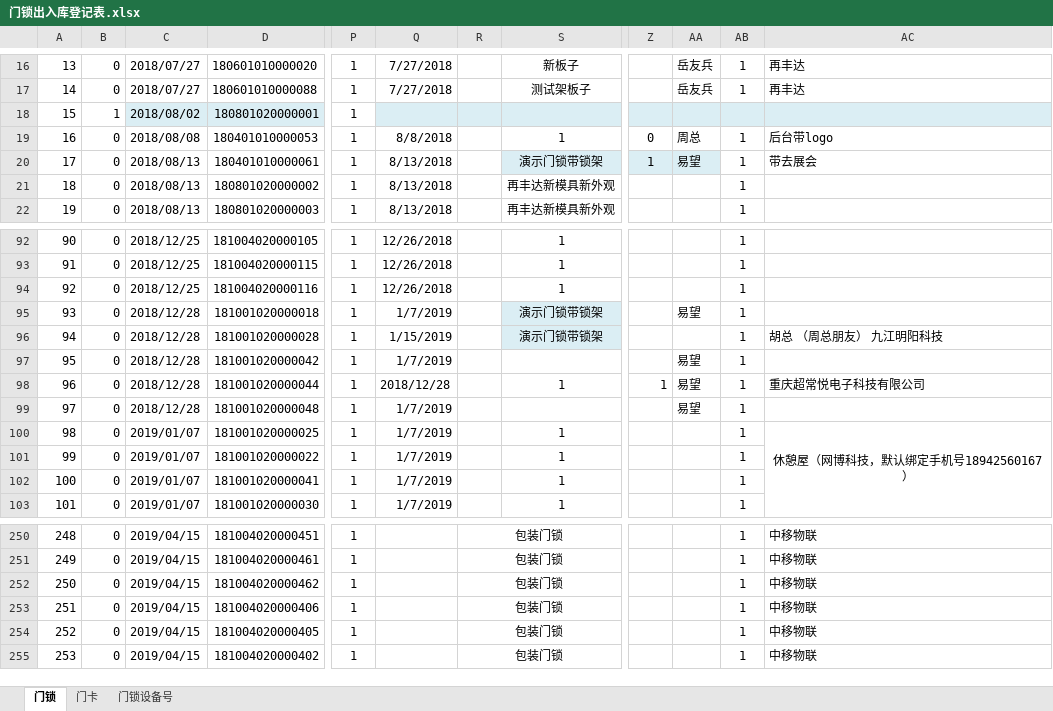
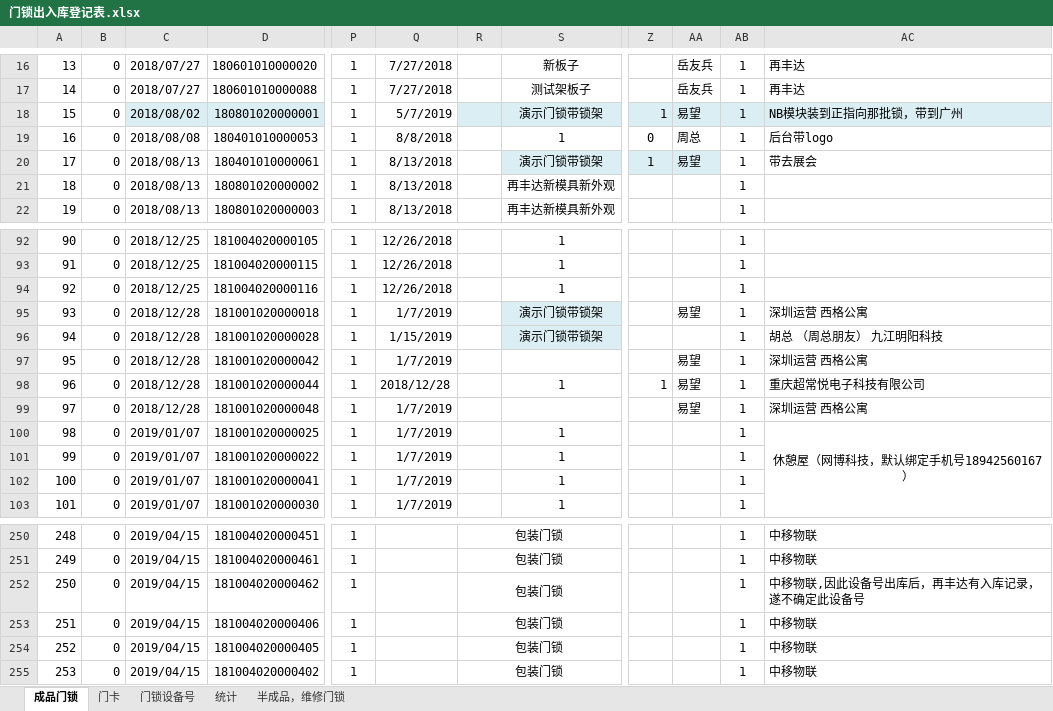
Before and after one commit to hejihong/learngit, an Excel workbook: 门锁出入库登记表.xlsx, sheet 成品门锁, drawn as a sheet; only a part is shown, gaps mark what is left out; values as stored, in another font and other column widths than the file's, no borders; conditional formats not drawn; the diff covers the shown part only; the diff names each change by its address in the sheet, - before the commit and + after, or states it on an @@ line.

```diff
--- a/门锁出入库登记表.xlsx (sheet 成品门锁)
+++ b/门锁出入库登记表.xlsx (sheet 成品门锁)
-sheet tab: 门锁
+sheet tab: 成品门锁
+sheet tab: 统计
+sheet tab: 半成品，维修门锁
-B18: 1
+B18: 0
-Q18: (empty)
+Q18: 5/7/2019
-Q18 fill: #DBEEF4
+Q18 fill: none
-S18: (empty)
+S18: 演示门锁带锁架
-Z18: (empty)
+Z18: 1
-AA18: (empty)
+AA18: 易望
-AB18: (empty)
+AB18: 1
-AC18: (empty)
+AC18: NB模块装到正指向那批锁，带到广州
-AC95: (empty)
+AC95: 深圳运营 西格公寓
-AC97: (empty)
+AC97: 深圳运营 西格公寓
-AC99: (empty)
+AC99: 深圳运营 西格公寓
-AC252: 中移物联
+AC252: 中移物联,因此设备号出库后，再丰达有入库记录，遂不确定此设备号
```
Also changed, not shown: 35 added rows elsewhere in this sheet, sheet 门卡.
